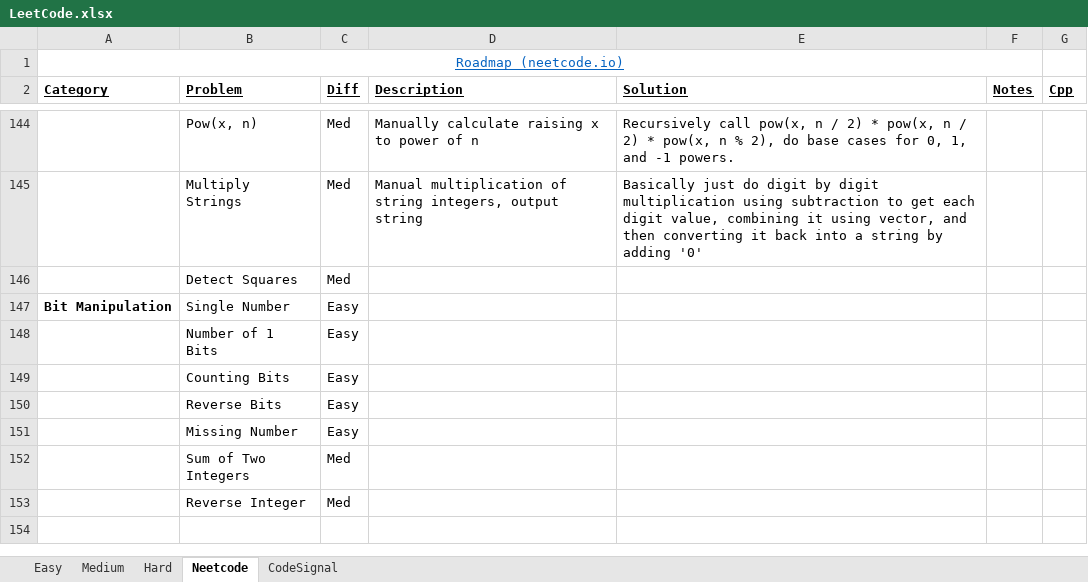
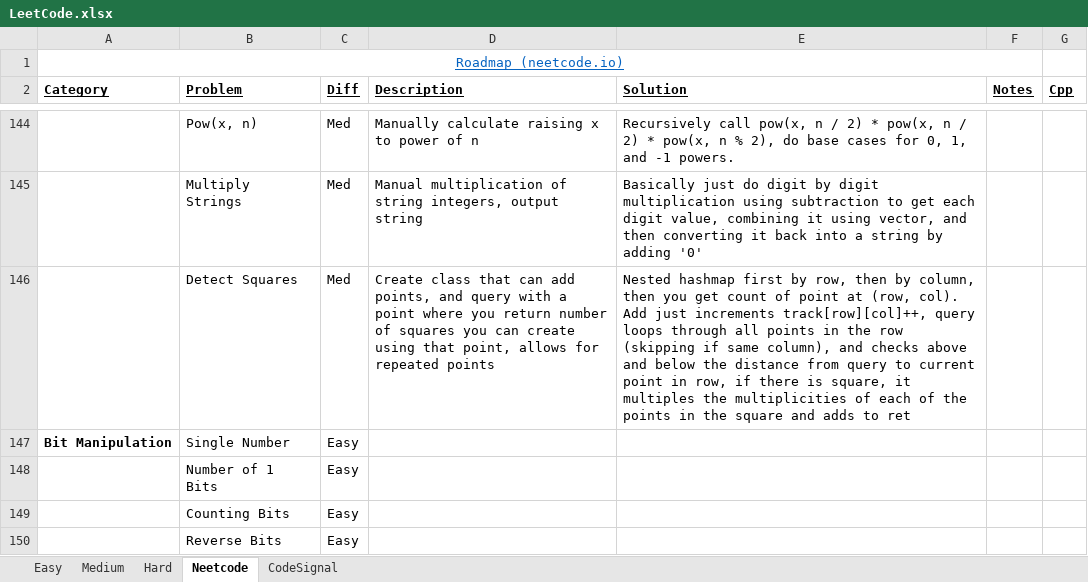
Before and after one commit to eric-zzhou/LeetcodeGrind, an Excel workbook: LeetCode.xlsx, sheet Neetcode, drawn as a sheet; only a part is shown, gaps mark what is left out; the shorter side is filled out with more unchanged rows; values as stored, in another font and other column widths than the file's, no borders; conditional formats not drawn; the diff names each change by its address in the sheet, - before the commit and + after, or states it on an @@ line.

Commit message:
Finished detect squares and math/geom

```diff
--- a/LeetCode.xlsx (sheet Neetcode)
+++ b/LeetCode.xlsx (sheet Neetcode)
-D146 (Description): (empty)
+D146 (Description): Create class that can add points, and query with a point where you return number of squares you can create using that point, allows for repeated points
-E146 (Solution): (empty)
+E146 (Solution): Nested hashmap first by row, then by column, then you get count of point at (row, col). Add just increments track[row][col]++, query loops through all points in the row (skipping if same column), and checks above and below the distance from query to current point in row, if there is square, it multiples the multiplicities of each of the points in the square and adds to ret
```
Also changed, not shown: 1 other file.
